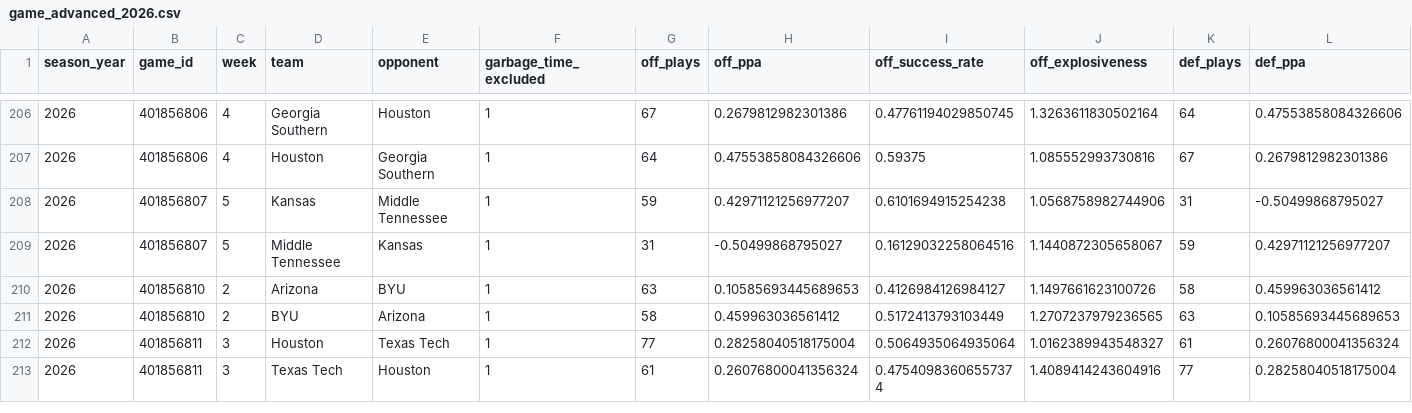
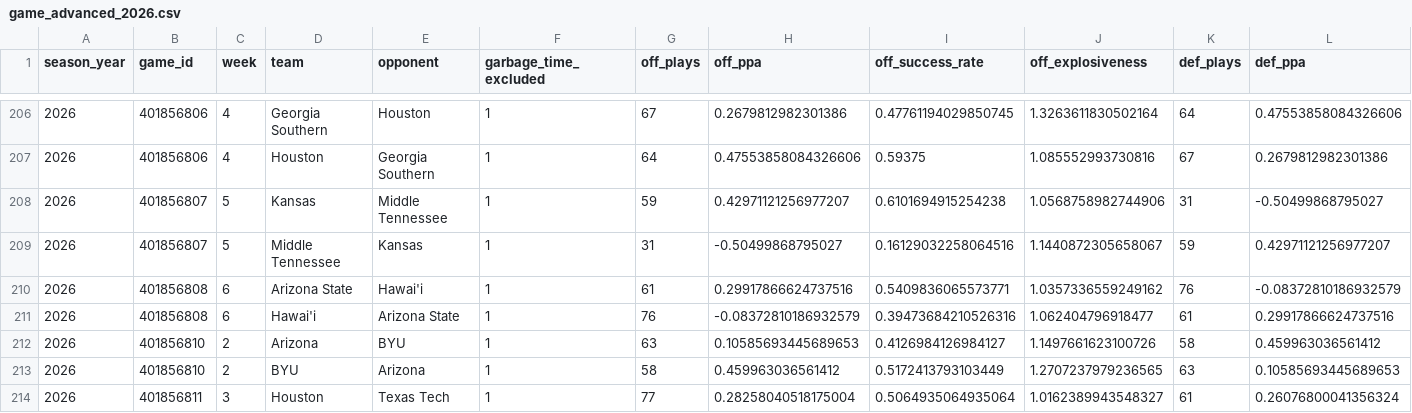
Before and after one commit to ak038819-sudo/College-Football-Coefficient, a CSV file: data/raw/game_advanced_2026.csv, drawn as a sheet; only a part is shown, gaps mark what is left out; the shorter side is filled out with more unchanged rows; rows hold the shown columns only; the diff names each change by its address in the sheet, - before the commit and + after, or states it on an @@ line.

```diff
--- a/data/raw/game_advanced_2026.csv
+++ b/data/raw/game_advanced_2026.csv
+row 210: 2026 | 401856808 | 6 | Arizona State | Hawai'i | 1 | 61 | 0.29917866624737516 | 0.5409836065573771 | 1.0357336559249162 | 76 | -0.08372810186932579
+row 211: 2026 | 401856808 | 6 | Hawai'i | Arizona State | 1 | 76 | -0.08372810186932579 | 0.39473684210526316 | 1.062404796918477 | 61 | 0.29917866624737516
```
Also changed, not shown: data/processed/team_coe2_by_season.csv, data/processed/team_coeff_5yr.csv, 37 other files.
